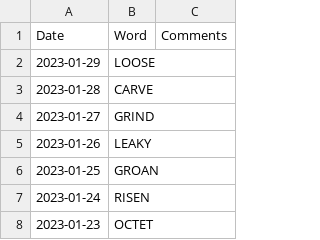
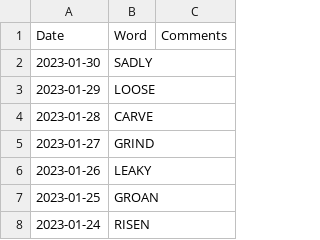
Before and after one commit to mdahlman/wordle, a CSV file: docs/_data/wordle_answers.csv, drawn as a sheet; only a part is shown; the shorter side is filled out with more unchanged rows; the diff names each change by its address in the sheet, - before the commit and + after, or states it on an @@ line.

Commit message:
answers through 2023-01-30

```diff
--- a/docs/_data/wordle_answers.csv
+++ b/docs/_data/wordle_answers.csv
+row 2: 2023-01-30 | SADLY
```
